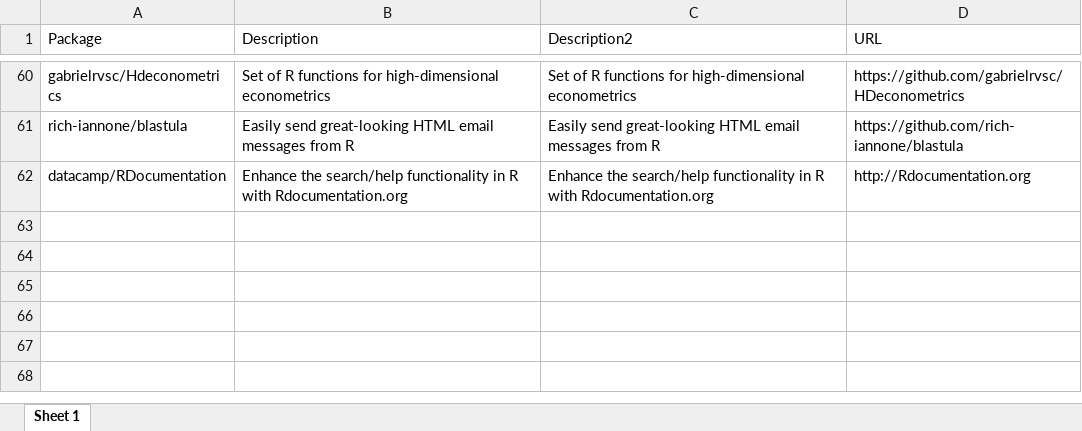
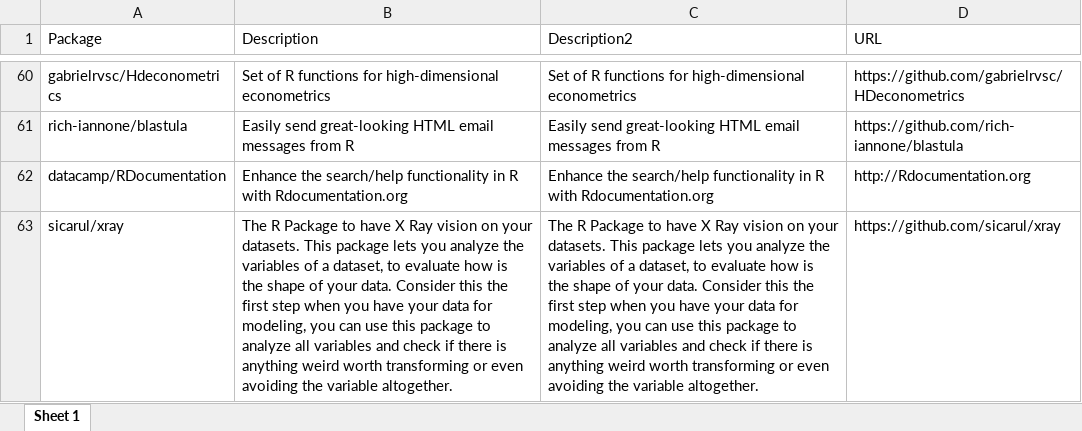
Before and after one commit to verajosemanuel/tidyviz, an Excel workbook: git_packages.xlsx, sheet Sheet 1, drawn as a sheet; only a part is shown, gaps mark what is left out; values as stored, in another font and other column widths than the file's, no borders; the diff names each change by its address in the sheet, - before the commit and + after, or states it on an @@ line.

Commit message:
los excel

```diff
--- a/git_packages.xlsx (sheet Sheet 1)
+++ b/git_packages.xlsx (sheet Sheet 1)
+row 63: sicarul/xray | The R Package to have X Ray vision on your datasets. This package lets you analyze the variables of a dataset, to evaluate how is the shape of your data. Consider this the first step when you have your data for modeling, you can use this package to analyze all variables and check if there is anything weird worth transforming or even avoiding the variable altogether. | The R Package to have X Ray vision on your datasets. This package lets you analyze the variables of a dataset, to evaluate how is the shape of your data. Consider this the first step when you have your data for modeling, you can use this package to analyze all variables and check if there is anything weird worth transforming or even avoiding the variable altogether. | https://github.com/sicarul/xray
```
Also changed, not shown: all_packages.xlsx, 1 other file.
